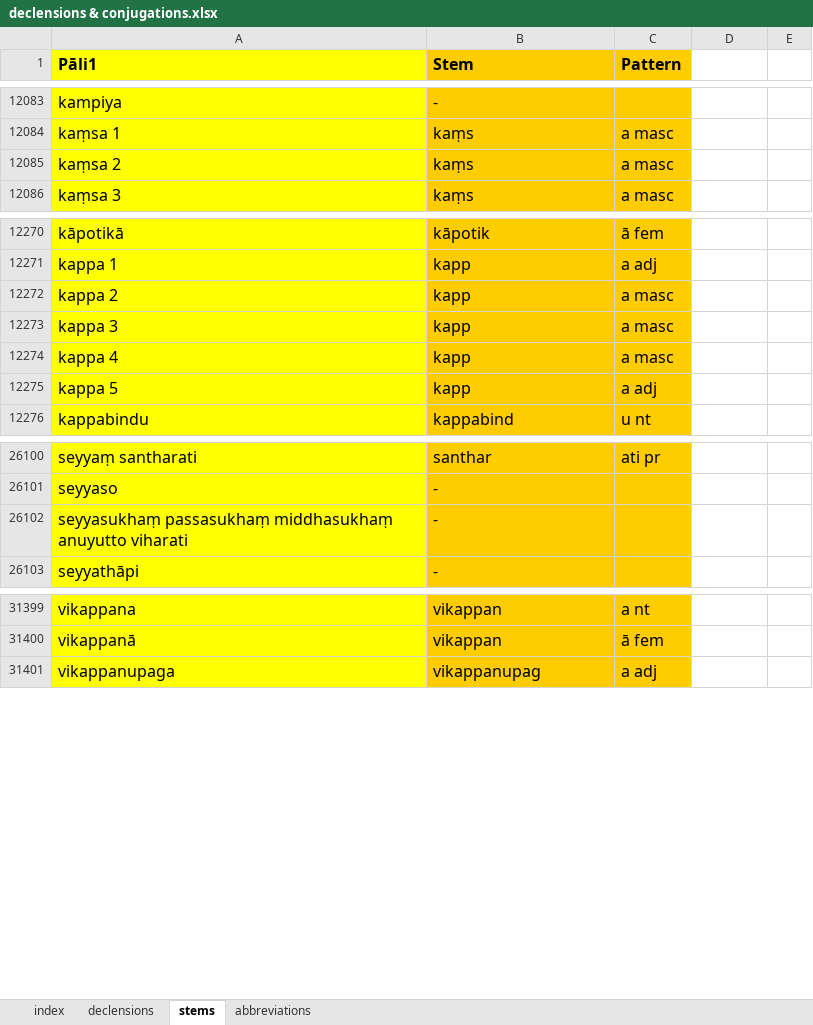
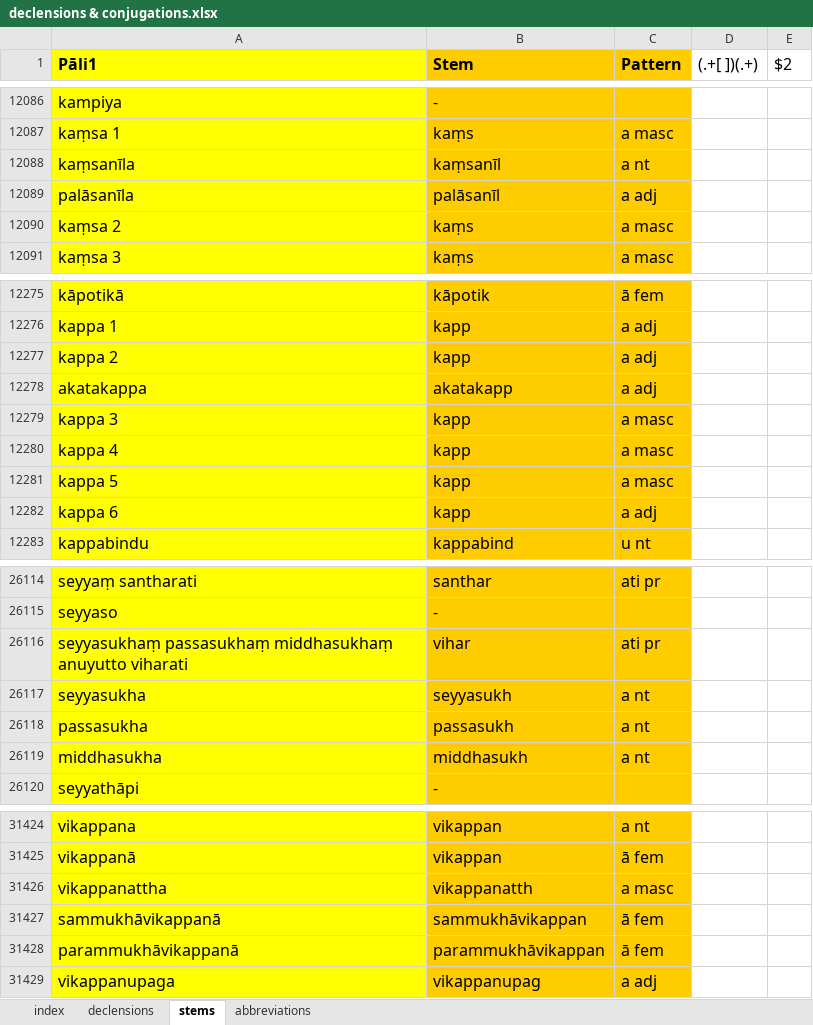
Before and after one commit to digitalpalitools/inflection-generator, an Excel workbook: declensions & conjugations.xlsx, sheet stems, drawn as a sheet; only a part is shown, gaps mark what is left out; values as stored, in another font and other column widths than the file's, no borders; conditional formats not drawn; addresses are those after the commit; the diff covers the shown part only; the diff names each change by its address in the sheet, - before the commit and + after, or states it on an @@ line.

Commit message:
fixes in data. new patterns

```diff
--- a/declensions & conjugations.xlsx (sheet stems)
+++ b/declensions & conjugations.xlsx (sheet stems)
-D1: (empty)
+D1: (.+[ ])(.+)
-E1: (empty)
+E1: $2
+row 12088: kaṃsanīla | kaṃsanīl | a nt
+row 12089: palāsanīla | palāsanīl | a adj
-C12277 (Pattern): a masc
+C12277 (Pattern): a adj
+row 12278: akatakappa | akatakapp | a adj
-C12281 (Pattern): a adj
+C12281 (Pattern): a masc
+row 12282: kappa 6 | kapp | a adj
-B26116 (Stem): -
+B26116 (Stem): vihar
-C26116 (Pattern): (empty)
+C26116 (Pattern): ati pr
+row 26117: seyyasukha | seyyasukh | a nt
+row 26118: passasukha | passasukh | a nt
+row 26119: middhasukha | middhasukh | a nt
+row 31426: vikappanattha | vikappanatth | a masc
+row 31427: sammukhāvikappanā | sammukhāvikappan | ā fem
+row 31428: parammukhāvikappanā | parammukhāvikappan | ā fem
```
Also changed, not shown: 20 added rows, 1 moved row and 21 edited cells elsewhere in this sheet, sheet declensions, sheet index.
